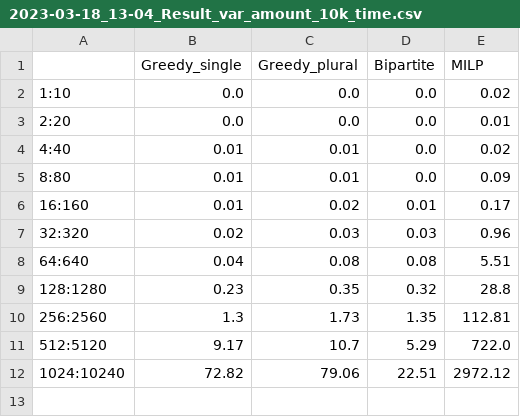
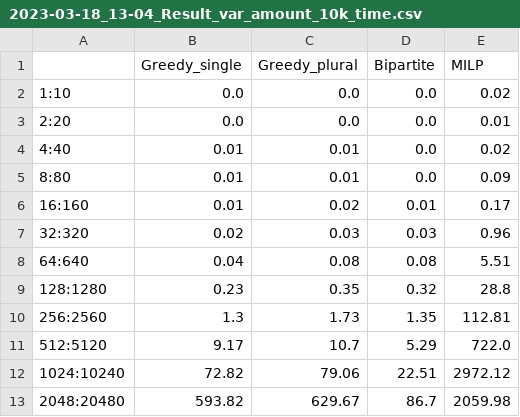
Before and after one commit to marcinluczkowski/structuralCircle, a CSV file: Results/CSV_Matching/2023-03-18_13-04_Result_var_amount_10k_time.csv, drawn as a sheet.

```diff
--- a/Results/CSV_Matching/2023-03-18_13-04_Result_var_amount_10k_time.csv
+++ b/Results/CSV_Matching/2023-03-18_13-04_Result_var_amount_10k_time.csv
@@ -12 +12,2 @@
 1024:10240,72.82,79.06,22.51,2972.12
+2048:20480,593.82,629.67,86.7,2059.98
```
Also changed, not shown: Results/CSV_Matching/2023-03-18_13-04_Result_var_amount_10k_score.csv, Results/CSV_Matching/2023-03-18_13-04_Result_var_amount_10k_substituted.csv, 13 other files.
